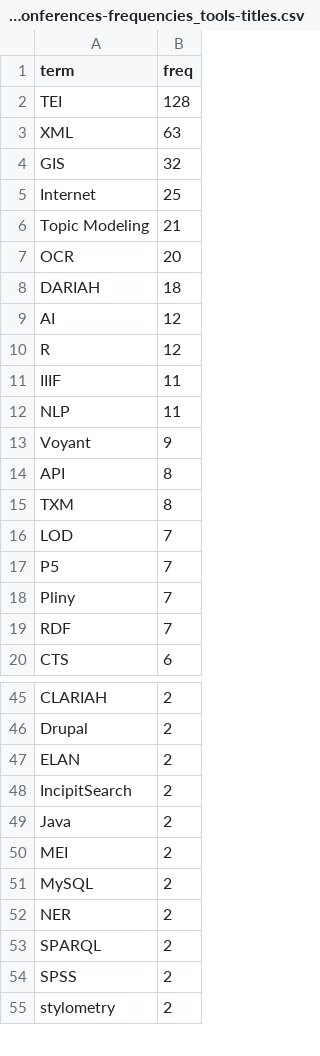
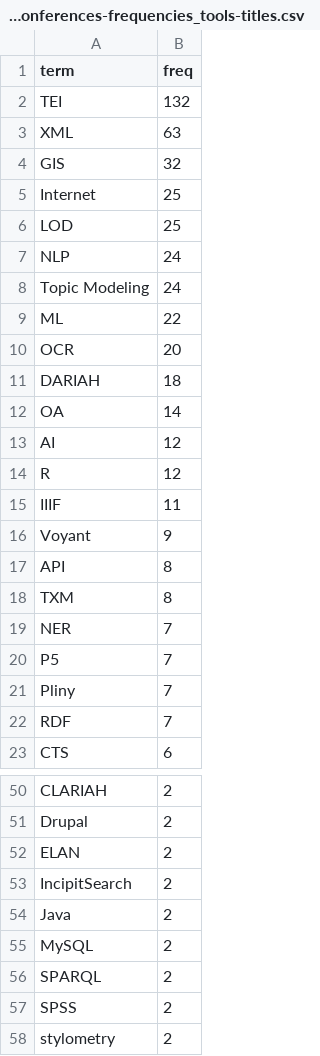
Before and after one commit to FuReSH/tool-usage_digital-humanities, a CSV file: data/dh-conferences/dh-conferences-frequencies_tools-titles.csv, drawn as a sheet; only a part is shown, gaps mark what is left out; the diff covers the shown part only.

```diff
--- a/data/dh-conferences/dh-conferences-frequencies_tools-titles.csv
+++ b/data/dh-conferences/dh-conferences-frequencies_tools-titles.csv
@@ -1,3 +1,3 @@
 "term","freq"
-"TEI",128
+"TEI",132
 "XML",63
@@ -5,5 +5,9 @@
 "Internet",25
-"Topic Modeling",21
+"LOD",25
+"NLP",24
+"Topic Modeling",24
+"ML",22
 "OCR",20
 "DARIAH",18
+"OA",14
 "AI",12
@@ -11,3 +15,2 @@
 "IIIF",11
-"NLP",11
 "Voyant",9
@@ -15,3 +18,3 @@
 "TXM",8
-"LOD",7
+"NER",7
 "P5",7
@@ -49,5 +54,3 @@
 "Java",2
-"MEI",2
 "MySQL",2
-"NER",2
 "SPARQL",2
```
Also changed, not shown: 2 added rows elsewhere in this file, data/dh-conferences/dh-conferences-frequencies_tools-abstracts.csv, 4 other files.
